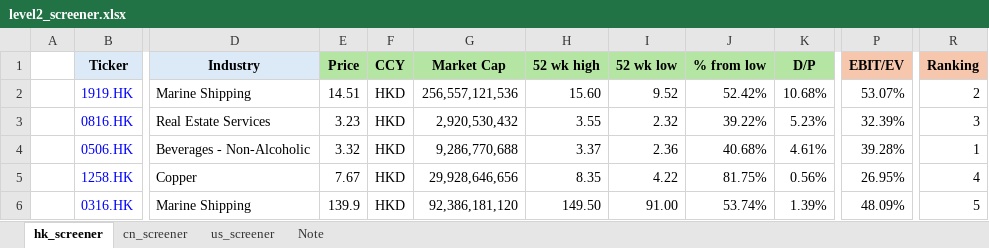
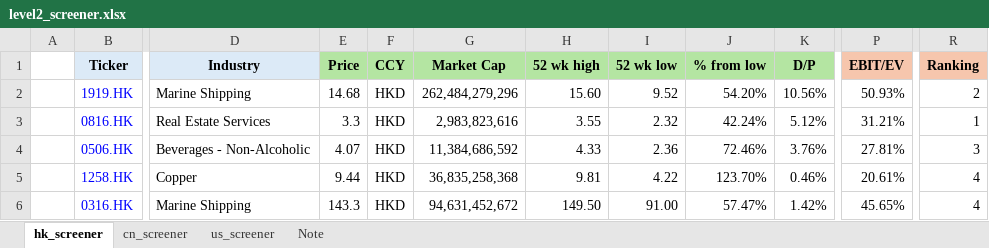
Before and after one commit to JerryChenz/Invest_Proc_1, an Excel workbook: financial_models/level2_screener.xlsx, sheet hk_screener, drawn as a sheet; only a part is shown, gaps mark what is left out; values as stored, in another font and other column widths than the file's, no borders; conditional formats not drawn; the diff covers the shown part only; the diff names each change by its address in the sheet, - before the commit and + after, or states it on an @@ line.

Commit message:
Updated Models and Monitors

```diff
--- a/financial_models/level2_screener.xlsx (sheet hk_screener)
+++ b/financial_models/level2_screener.xlsx (sheet hk_screener)
-E2 (Price): 14.51
+E2 (Price): 14.68
-G2 (Market Cap): 256,557,121,536
+G2 (Market Cap): 262,484,279,296
-J2 (% from low): 52.42%
+J2 (% from low): 54.20%
-K2 (D/P): 10.68%
+K2 (D/P): 10.56%
-P2 (EBIT/EV): 53.07%
+P2 (EBIT/EV): 50.93%
-E3 (Price): 3.23
+E3 (Price): 3.3
-G3 (Market Cap): 2,920,530,432
+G3 (Market Cap): 2,983,823,616
-J3 (% from low): 39.22%
+J3 (% from low): 42.24%
-K3 (D/P): 5.23%
+K3 (D/P): 5.12%
-P3 (EBIT/EV): 32.39%
+P3 (EBIT/EV): 31.21%
-R3 (Ranking): 3
+R3 (Ranking): 1
-E4 (Price): 3.32
+E4 (Price): 4.07
-G4 (Market Cap): 9,286,770,688
+G4 (Market Cap): 11,384,686,592
-H4 (52 wk high): 3.37
+H4 (52 wk high): 4.33
-J4 (% from low): 40.68%
+J4 (% from low): 72.46%
-K4 (D/P): 4.61%
+K4 (D/P): 3.76%
-P4 (EBIT/EV): 39.28%
+P4 (EBIT/EV): 27.81%
-R4 (Ranking): 1
+R4 (Ranking): 3
-E5 (Price): 7.67
+E5 (Price): 9.44
-G5 (Market Cap): 29,928,646,656
+G5 (Market Cap): 36,835,258,368
-H5 (52 wk high): 8.35
+H5 (52 wk high): 9.81
-J5 (% from low): 81.75%
+J5 (% from low): 123.70%
-K5 (D/P): 0.56%
+K5 (D/P): 0.46%
-P5 (EBIT/EV): 26.95%
+P5 (EBIT/EV): 20.61%
-E6 (Price): 139.9
+E6 (Price): 143.3
-G6 (Market Cap): 92,386,181,120
+G6 (Market Cap): 94,631,452,672
-J6 (% from low): 53.74%
+J6 (% from low): 57.47%
-K6 (D/P): 1.39%
+K6 (D/P): 1.42%
-P6 (EBIT/EV): 48.09%
+P6 (EBIT/EV): 45.65%
-R6 (Ranking): 5
+R6 (Ranking): 4
```
Also changed, not shown: 737 edited cells elsewhere in this sheet.
